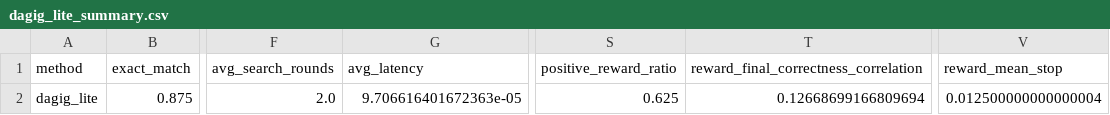
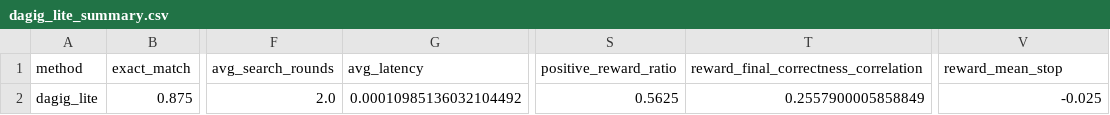
Before and after one commit to Lyndonnn/search-test, a CSV file: paper_artifacts/tables/dagig_lite_summary.csv, drawn as a sheet; only a part is shown, gaps mark what is left out; the diff names each change by its address in the sheet, - before the commit and + after, or states it on an @@ line.

```diff
--- a/paper_artifacts/tables/dagig_lite_summary.csv
+++ b/paper_artifacts/tables/dagig_lite_summary.csv
-G2 (avg_latency): 9.706616401672363e-05
+G2 (avg_latency): 0.00010985136032104492
-S2 (positive_reward_ratio): 0.625
+S2 (positive_reward_ratio): 0.5625
-T2: 0.12668699166809694
+T2: 0.2557900005858849
-V2 (reward_mean_stop): 0.012500000000000004
+V2 (reward_mean_stop): -0.025
```
Also changed, not shown: paper_artifacts/tables/dagig_lite_debug.csv, 6 other files.
